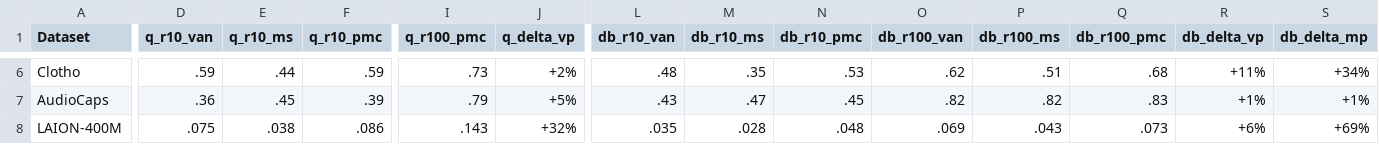
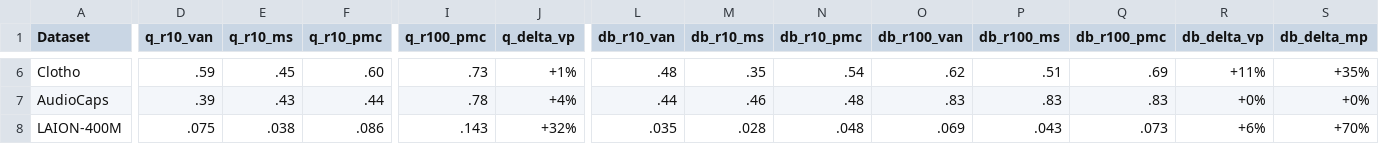
Before and after one commit to sehoon787/PMC, a CSV file: results/table2_main_reproduced.csv, drawn as a sheet; only a part is shown, gaps mark what is left out; the diff covers the shown part only; the diff names each change by its address in the sheet, - before the commit and + after, or states it on an @@ line.

```diff
--- a/results/table2_main_reproduced.csv
+++ b/results/table2_main_reproduced.csv
-E6 (q_r10_ms): .44
+E6 (q_r10_ms): .45
-F6 (q_r10_pmc): .59
+F6 (q_r10_pmc): .60
-J6 (q_delta_vp): +2%
+J6 (q_delta_vp): +1%
-N6 (db_r10_pmc): .53
+N6 (db_r10_pmc): .54
-Q6 (db_r100_pmc): .68
+Q6 (db_r100_pmc): .69
-S6 (db_delta_mp): +34%
+S6 (db_delta_mp): +35%
-D7 (q_r10_van): .36
+D7 (q_r10_van): .39
-E7 (q_r10_ms): .45
+E7 (q_r10_ms): .43
-F7 (q_r10_pmc): .39
+F7 (q_r10_pmc): .44
-I7 (q_r100_pmc): .79
+I7 (q_r100_pmc): .78
-J7 (q_delta_vp): +5%
+J7 (q_delta_vp): +4%
-L7 (db_r10_van): .43
+L7 (db_r10_van): .44
-M7 (db_r10_ms): .47
+M7 (db_r10_ms): .46
-N7 (db_r10_pmc): .45
+N7 (db_r10_pmc): .48
-O7 (db_r100_van): .82
+O7 (db_r100_van): .83
-P7 (db_r100_ms): .82
+P7 (db_r100_ms): .83
-R7 (db_delta_vp): +1%
+R7 (db_delta_vp): +0%
-S7 (db_delta_mp): +1%
+S7 (db_delta_mp): +0%
-S8 (db_delta_mp): +69%
+S8 (db_delta_mp): +70%
```
Also changed, not shown: 33 edited cells elsewhere in this file, results/unverifiable_claims_verification.csv, 56 other files.
